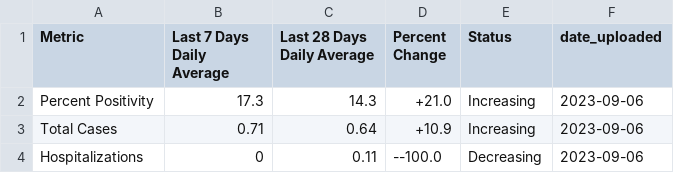
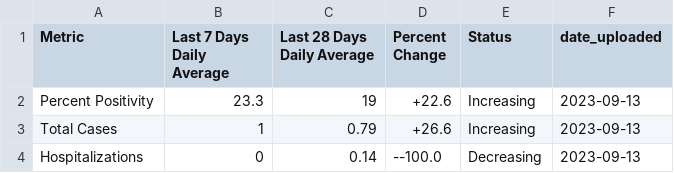
Before and after one commit to h-hedman/scph, a CSV file: covid-19/output-data/summary_28d_and_7d_table_eng.csv, drawn as a sheet.

Commit message:
Add files via upload

```diff
--- a/covid-19/output-data/summary_28d_and_7d_table_eng.csv
+++ b/covid-19/output-data/summary_28d_and_7d_table_eng.csv
@@ -1,4 +1,4 @@
 "Metric","Last 7 Days Daily Average","Last 28 Days Daily Average","Percent Change","Status","date_uploaded"
-"Percent Positivity",17.3,14.3,"+21.0","Increasing",2023-09-06
-"Total Cases",0.71,0.64,"+10.9","Increasing",2023-09-06
-"Hospitalizations",0,0.11,"--100.0","Decreasing",2023-09-06
+"Percent Positivity",23.3,19,"+22.6","Increasing",2023-09-13
+"Total Cases",1,0.79,"+26.6","Increasing",2023-09-13
+"Hospitalizations",0,0.14,"--100.0","Decreasing",2023-09-13
```
Also changed, not shown: covid-19/output-data/count_table_esp.csv, covid-19/output-data/pon_incidence_8wk_eng.csv, 3 other files.
